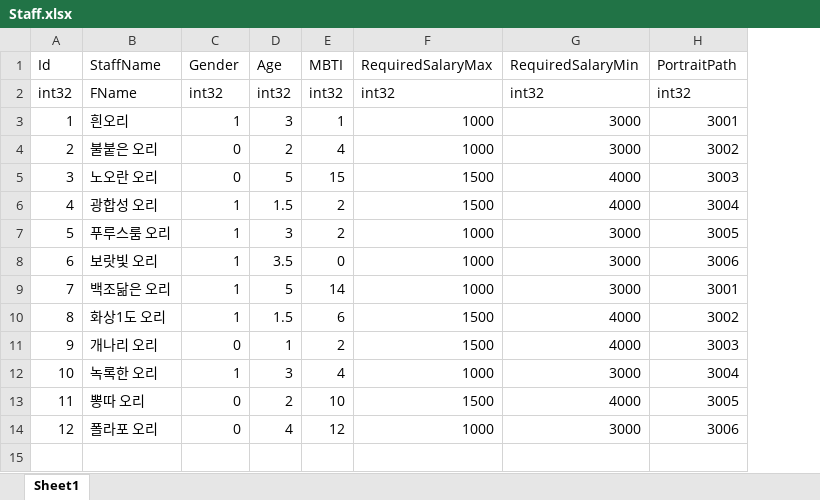
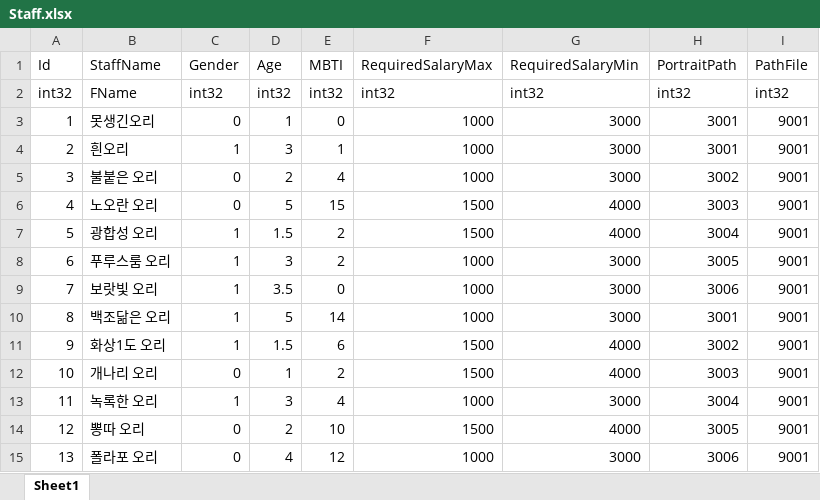
Before and after one commit to YONG-seob-lee/ProjectMS, an Excel workbook: Content/TableData/Staff.xlsx, sheet Sheet1, drawn as a sheet; values as stored, in another font and other column widths than the file's, no borders; addresses are those after the commit; the diff names each change by its address in the sheet, - before the commit and + after, or states it on an @@ line.

Commit message:
박청아 Add - [AI] Staff, Customer AI Character 추가 / Staff 스폰

```diff
--- a/Content/TableData/Staff.xlsx (sheet Sheet1)
+++ b/Content/TableData/Staff.xlsx (sheet Sheet1)
+column I (PathFile), row 2: int32; rows 4-15: all 9001
+row 3: 1 | 못생긴오리 | 0 | 1 | 0 | 1000 | 3000 | 3001 | 9001
@@ column A (Id) renumbered from row 4 down @@
```
Also changed, not shown: Content/TableData/BasePath_BP_File.xlsx, 48 other files.
